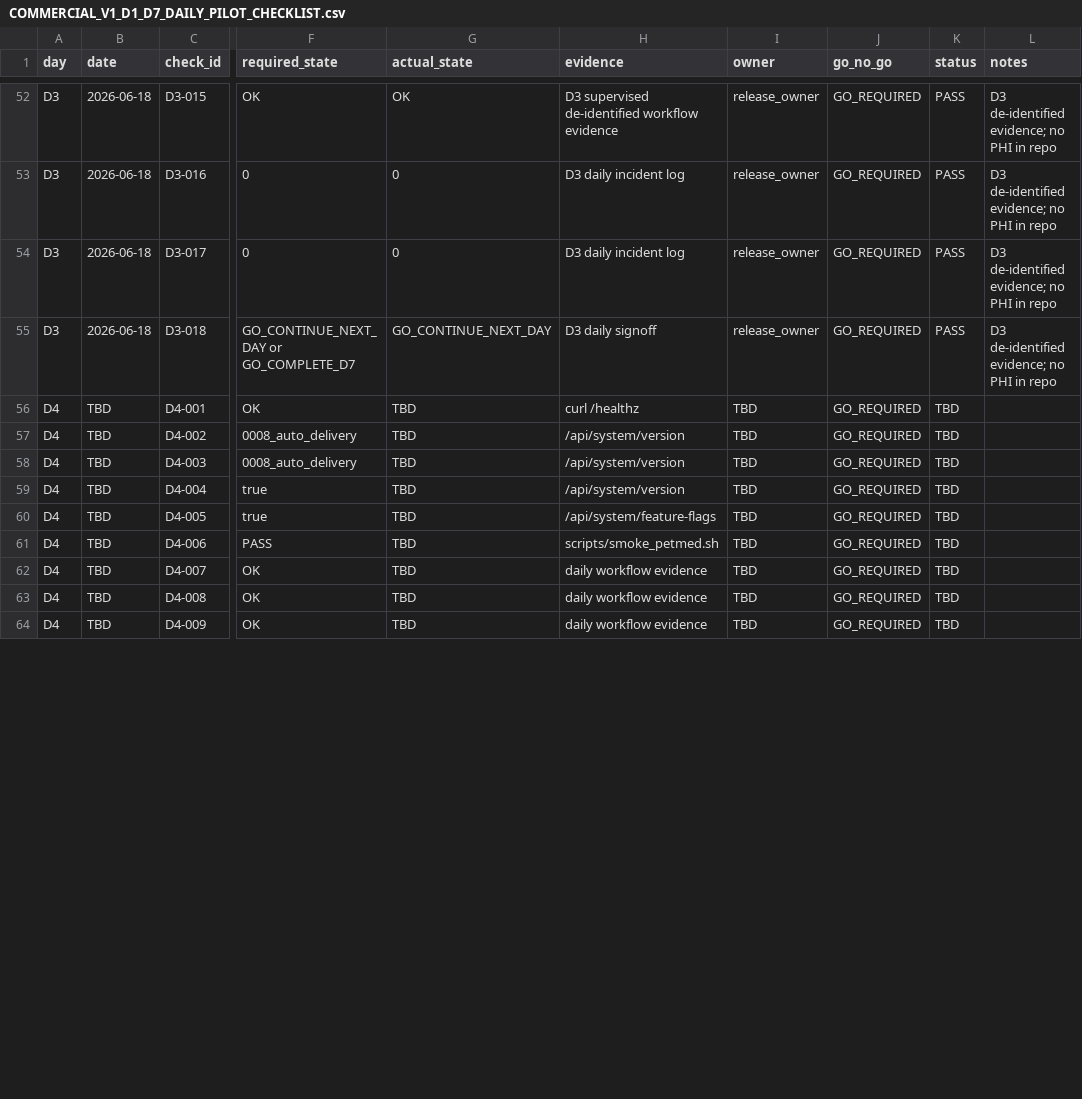
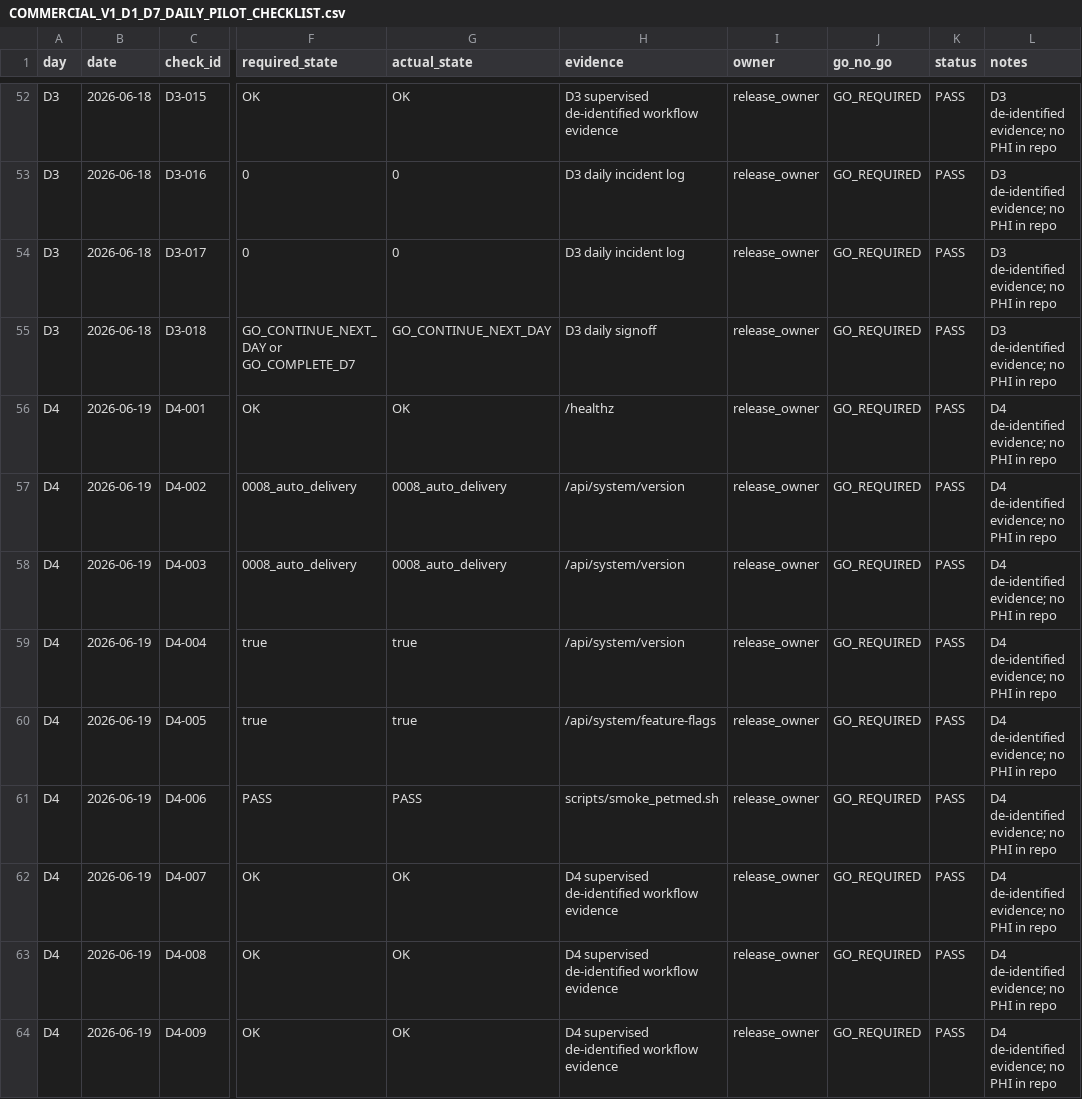
Before and after one commit to pet-med-ai/Pet-med-ai, a CSV file: docs/ops/COMMERCIAL_V1_D1_D7_DAILY_PILOT_CHECKLIST.csv, drawn as a sheet; only a part is shown, gaps mark what is left out; the diff covers the shown part only; the diff names each change by its address in the sheet, - before the commit and + after, or states it on an @@ line.

Commit message:
Record Commercial V1 D4 daily pilot evidence

```diff
--- a/docs/ops/COMMERCIAL_V1_D1_D7_DAILY_PILOT_CHECKLIST.csv
+++ b/docs/ops/COMMERCIAL_V1_D1_D7_DAILY_PILOT_CHECKLIST.csv
-B56:B64 (date): TBD
+B56:B64 (date): 2026-06-19
-G56 (actual_state): TBD
+G56 (actual_state): OK
-H56 (evidence): curl /healthz
+H56 (evidence): /healthz
-I56:I64 (owner): TBD
+I56:I64 (owner): release_owner
-K56:K64 (status): TBD
+K56:K64 (status): PASS
-L56:L64 (notes): (empty)
+L56:L64 (notes): D4 de-identified evidence; no PHI in repo
-G57:G58 (actual_state): TBD
+G57:G58 (actual_state): 0008_auto_delivery
-G59:G60 (actual_state): TBD
+G59:G60 (actual_state): true
-G61 (actual_state): TBD
+G61 (actual_state): PASS
-G62:G64 (actual_state): TBD
+G62:G64 (actual_state): OK
-H62:H64 (evidence): daily workflow evidence
+H62:H64 (evidence): D4 supervised de-identified workflow evidence
```
Also changed, not shown: 54 edited cells elsewhere in this file, docs/ops/COMMERCIAL_V1_D1_D7_DAILY_INCIDENT_LOG.csv, docs/ops/COMMERCIAL_V1_D1_D7_DAILY_OPERATIONS_LOG_TEMPLATE.csv, 1 other file.
